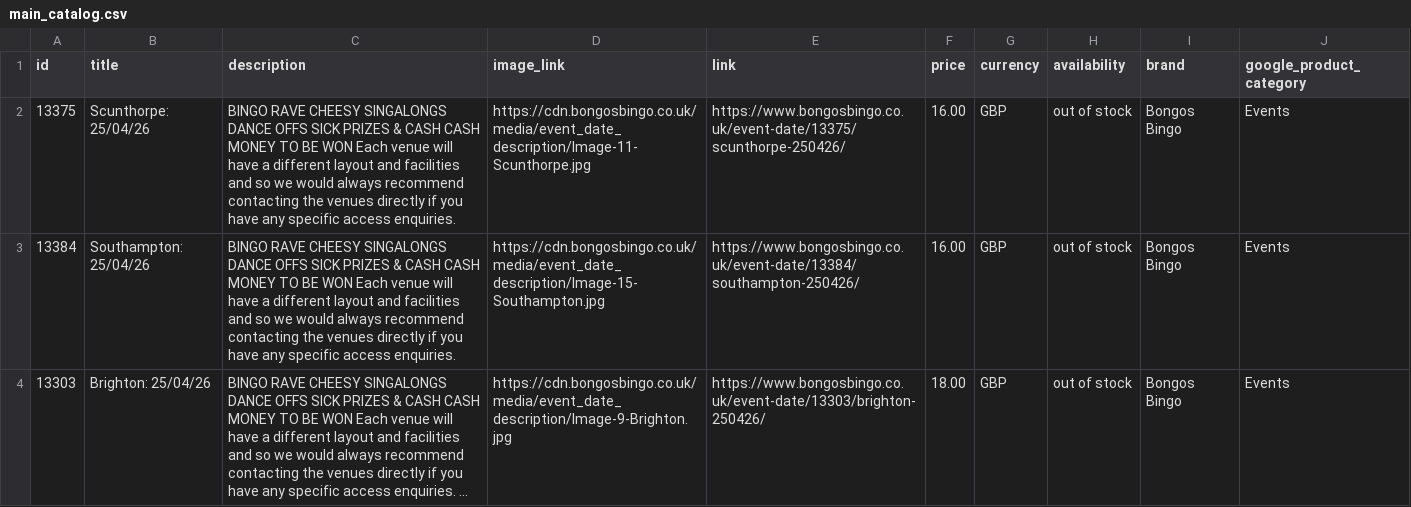
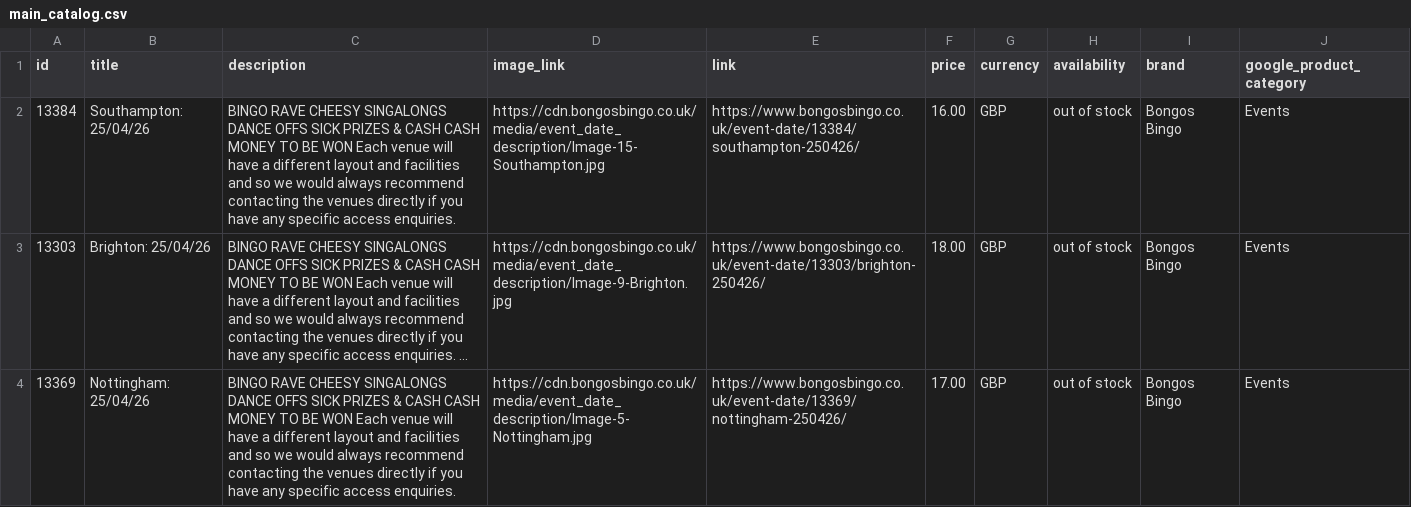
Before and after one commit to dan532/dexal, a CSV file: feeds/bb/main_catalog.csv, drawn as a sheet; only a part is shown; the shorter side is filled out with more unchanged rows; long unchanged cells end in ….

```diff
--- a/feeds/bb/main_catalog.csv
+++ b/feeds/bb/main_catalog.csv
@@ -1,3 +1,2 @@
 id,title,description,image_link,link,price,currency,availability,brand,google_product_category
-13375,Scunthorpe: 25/04/26,BINGO RAVE CHEESY SINGALONGS DANCE OFFS SICK PRIZES & CASH CASH MONEY TO BE WON Each venue will have a different layout and facilities and so we would always recommend contacting the venues directly if you have any specific access enquiries.,https://cdn.bongosbingo.co.uk/media/event_date_description/Image-11-Scunthorpe.jpg,https://www.bongosbingo.co.uk/event-date/13375/scunthorpe-250426/,16.00,GBP,out of stock,Bongos Bingo,Events
 13384,Southampton: 25/04/26,BINGO RAVE CHEESY SINGALONGS DANCE OFFS SICK PRIZES & CASH CASH MONEY TO BE WON Each venue will have a different layout and facilities and so we would always recommend contacting the venues directly if you have any specific access enquiries.,https://cdn.bongosbingo.co.uk/media/event_date_description/Image-15-Southampton.jpg,https://www.bongosbingo.co.uk/event-date/13384/southampton-250426/,16.00,GBP,out of stock,Bongos Bingo,Events
```
